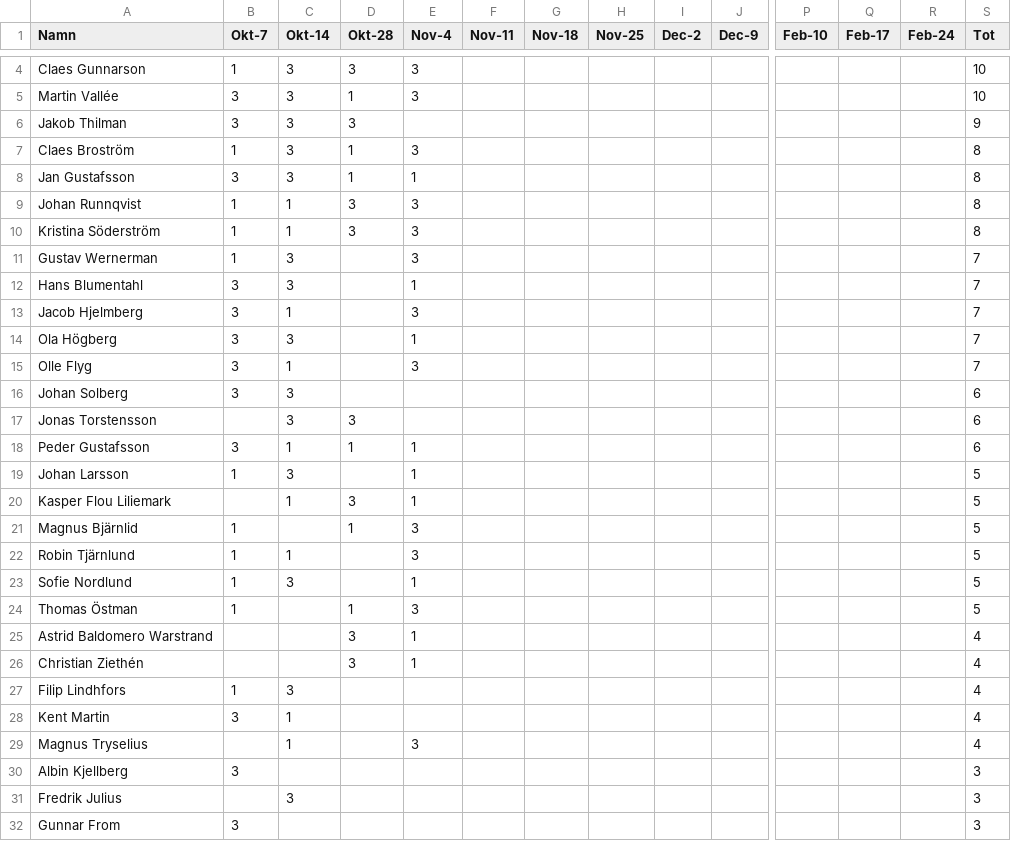
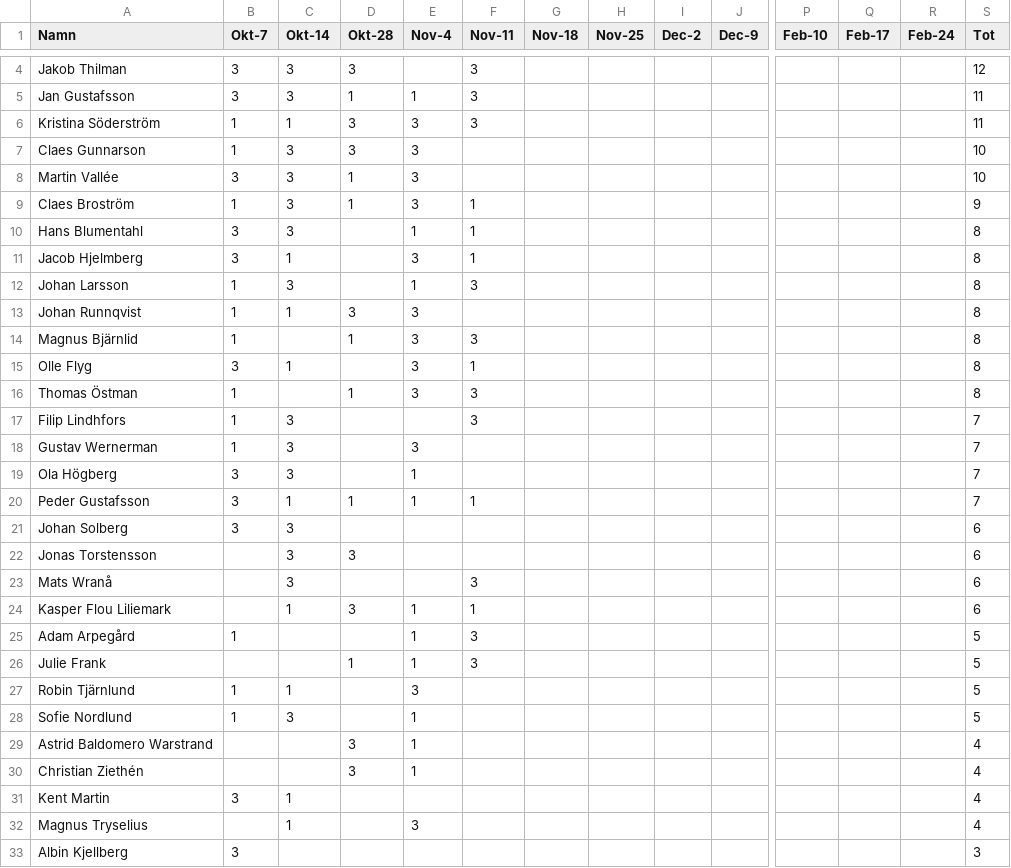
Before and after one commit to DahlPD/suck, a CSV file: onsdagsligan26-27.csv, drawn as a sheet; only a part is shown, gaps mark what is left out; the shorter side is filled out with more unchanged rows; removed rows and columns are numbered as before the commit, all else as after; rows hold the shown columns only; the diff covers the shown part only; the diff names each change by its address in the sheet, - before the commit and + after, or states it on an @@ line.

Commit message:
Updated with 11 november 2026 results

```diff
--- a/onsdagsligan26-27.csv
+++ b/onsdagsligan26-27.csv
+row 4: Jakob Thilman | 3 | 3 | 3 |  | 3 |  |  |  |  |  |  |  | 12
+row 5: Jan Gustafsson | 3 | 3 | 1 | 1 | 3 |  |  |  |  |  |  |  | 11
+row 6: Kristina Söderström | 1 | 1 | 3 | 3 | 3 |  |  |  |  |  |  |  | 11
-row 6: Jakob Thilman | 3 | 3 | 3 |  |  |  |  |  |  |  |  |  | 9
-F9:F10 (Nov-11): (empty)
+F9:F10 (Nov-11): 1
-S9 (Tot): 8
+S9 (Tot): 9
-A10 (Namn): Jan Gustafsson
+A10 (Namn): Hans Blumentahl
-D10 (Okt-28): 1
+D10 (Okt-28): (empty)
+row 11: Jacob Hjelmberg | 3 | 1 |  | 3 | 1 |  |  |  |  |  |  |  | 8
+row 12: Johan Larsson | 1 | 3 |  | 1 | 3 |  |  |  |  |  |  |  | 8
-row 10: Kristina Söderström | 1 | 1 | 3 | 3 |  |  |  |  |  |  |  |  | 8
+row 14: Magnus Bjärnlid | 1 |  | 1 | 3 | 3 |  |  |  |  |  |  |  | 8
+row 15: Olle Flyg | 3 | 1 |  | 3 | 1 |  |  |  |  |  |  |  | 8
+row 16: Thomas Östman | 1 |  | 1 | 3 | 3 |  |  |  |  |  |  |  | 8
+row 17: Filip Lindhfors | 1 | 3 |  |  | 3 |  |  |  |  |  |  |  | 7
-row 12: Hans Blumentahl | 3 | 3 |  | 1 |  |  |  |  |  |  |  |  | 7
-row 13: Jacob Hjelmberg | 3 | 1 |  | 3 |  |  |  |  |  |  |  |  | 7
-row 15: Olle Flyg | 3 | 1 |  | 3 |  |  |  |  |  |  |  |  | 7
+row 20: Peder Gustafsson | 3 | 1 | 1 | 1 | 1 |  |  |  |  |  |  |  | 7
-row 18: Peder Gustafsson | 3 | 1 | 1 | 1 |  |  |  |  |  |  |  |  | 6
-row 19: Johan Larsson | 1 | 3 |  | 1 |  |  |  |  |  |  |  |  | 5
+row 23: Mats Wranå |  | 3 |  |  | 3 |  |  |  |  |  |  |  | 6
-F24 (Nov-11): (empty)
+F24 (Nov-11): 1
-S24 (Tot): 5
+S24 (Tot): 6
-row 21: Magnus Bjärnlid | 1 |  | 1 | 3 |  |  |  |  |  |  |  |  | 5
+row 25: Adam Arpegård | 1 |  |  | 1 | 3 |  |  |  |  |  |  |  | 5
+row 26: Julie Frank |  |  | 1 | 1 | 3 |  |  |  |  |  |  |  | 5
-row 24: Thomas Östman | 1 |  | 1 | 3 |  |  |  |  |  |  |  |  | 5
-row 27: Filip Lindhfors | 1 | 3 |  |  |  |  |  |  |  |  |  |  | 4
```
Also changed, not shown: 3 added rows, 5 removed rows and 6 edited cells elsewhere in this file.
